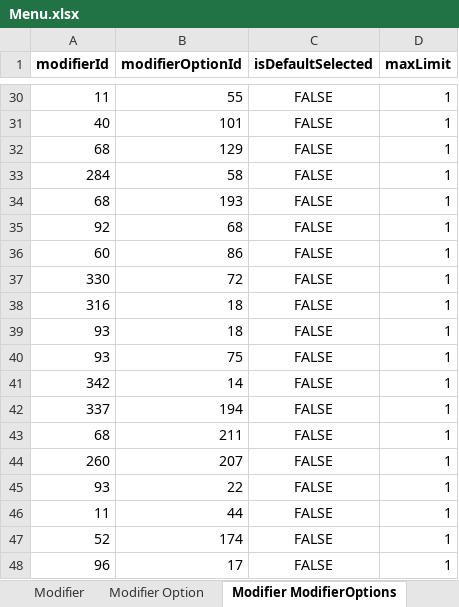
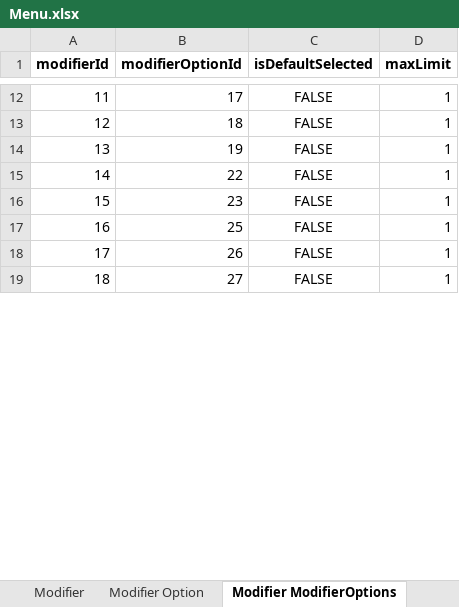
Before and after one commit to hasanataio/AIODataexport, an Excel workbook: Menu.xlsx, sheet Modifier ModifierOptions, drawn as a sheet; only a part is shown, gaps mark what is left out; the shorter side is filled out with more unchanged rows; values as stored, in another font and other column widths than the file's, no borders; removed rows and columns are numbered as before the commit, all else as after; the diff covers the shown part only; the diff names each change by its address in the sheet, - before the commit and + after, or states it on an @@ line.

```diff
--- a/Menu.xlsx (sheet Modifier ModifierOptions)
+++ b/Menu.xlsx (sheet Modifier ModifierOptions)
-B12 (modifierOptionId): 55
+B12 (modifierOptionId): 17
-row 31: 40 | 101 | FALSE | 1
-row 32: 68 | 129 | FALSE | 1
-row 33: 284 | 58 | FALSE | 1
-row 34: 68 | 193 | FALSE | 1
-row 35: 92 | 68 | FALSE | 1
-row 36: 60 | 86 | FALSE | 1
-row 37: 330 | 72 | FALSE | 1
-A13 (modifierId): 316
+A13 (modifierId): 12
-A14 (modifierId): 93
+A14 (modifierId): 13
-B14 (modifierOptionId): 18
+B14 (modifierOptionId): 19
-row 40: 93 | 75 | FALSE | 1
-row 41: 342 | 14 | FALSE | 1
-row 42: 337 | 194 | FALSE | 1
-row 43: 68 | 211 | FALSE | 1
-row 44: 260 | 207 | FALSE | 1
-A15 (modifierId): 93
+A15 (modifierId): 14
-A16 (modifierId): 11
+A16 (modifierId): 15
-B16 (modifierOptionId): 44
+B16 (modifierOptionId): 23
-A17 (modifierId): 52
+A17 (modifierId): 16
-B17 (modifierOptionId): 174
+B17 (modifierOptionId): 25
-A18 (modifierId): 96
+A18 (modifierId): 17
-B18 (modifierOptionId): 17
+B18 (modifierOptionId): 26
```
Also changed, not shown: 23 added rows, 35 removed rows and 51 edited cells elsewhere in this sheet, sheet Category Items, sheet Item, sheet Category, sheet Modifier Option, sheet Modifier, sheet Item Modifiers, Mijos Menu AIO.xlsx, Mijos Recipes.xlsx, 52 other files.
